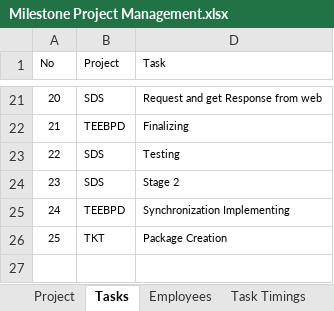
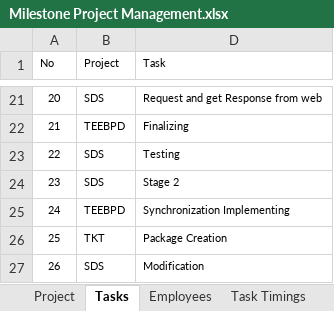
Before and after one commit to MilestoneInnovativeTechnologies/Project-Development, an Excel workbook: Milestone Project Management.xlsx, sheet Tasks, drawn as a sheet; only a part is shown, gaps mark what is left out; values as stored, in another font and other column widths than the file's, no borders; table styles not drawn; the diff names each change by its address in the sheet, - before the commit and + after, or states it on an @@ line.

```diff
--- a/Milestone Project Management.xlsx (sheet Tasks)
+++ b/Milestone Project Management.xlsx (sheet Tasks)
+row 27: 26 | SDS | Modification
```
Also changed, not shown: sheet Task Timings, formulas that keep their value, hidden cells, charts or pictures.
